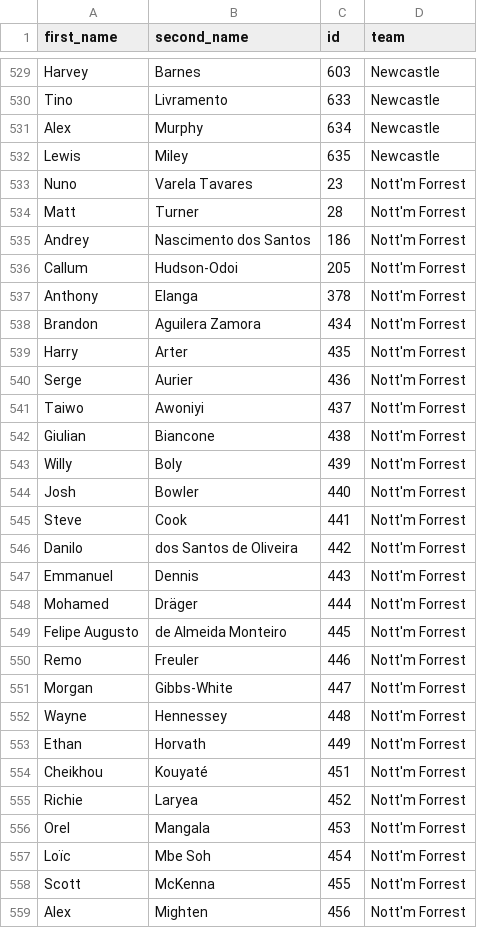
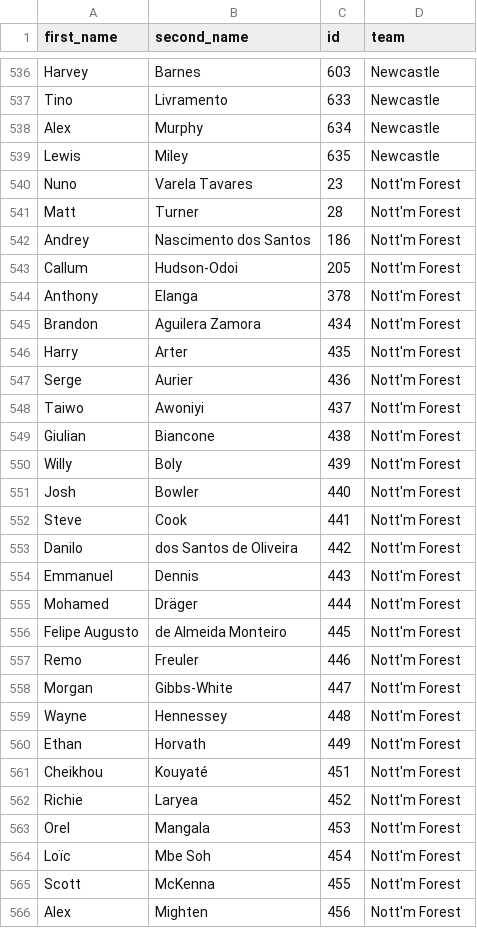
Before and after one commit to chowvb/FPL_analysis, a CSV file: data/2023-2024/player_idlist.csv, drawn as a sheet; only a part is shown, gaps mark what is left out; the diff covers the shown part only.

```diff
--- a/data/2023-2024/player_idlist.csv
+++ b/data/2023-2024/player_idlist.csv
@@ -532,28 +539,28 @@ Alex,Murphy,634,Newcastle
 Lewis,Miley,635,Newcastle
-Nuno,Varela Tavares,23,Nott'm Forrest
-Matt,Turner,28,Nott'm Forrest
-Andrey,Nascimento dos Santos,186,Nott'm Forrest
-Callum,Hudson-Odoi,205,Nott'm Forrest
-Anthony,Elanga,378,Nott'm Forrest
-Brandon,Aguilera Zamora,434,Nott'm Forrest
-Harry,Arter,435,Nott'm Forrest
-Serge,Aurier,436,Nott'm Forrest
-Taiwo,Awoniyi,437,Nott'm Forrest
-Giulian,Biancone,438,Nott'm Forrest
-Willy,Boly,439,Nott'm Forrest
-Josh,Bowler,440,Nott'm Forrest
-Steve,Cook,441,Nott'm Forrest
-Danilo,dos Santos de Oliveira,442,Nott'm Forrest
-Emmanuel,Dennis,443,Nott'm Forrest
-Mohamed,Dräger,444,Nott'm Forrest
-Felipe Augusto,de Almeida Monteiro,445,Nott'm Forrest
-Remo,Freuler,446,Nott'm Forrest
-Morgan,Gibbs-White,447,Nott'm Forrest
-Wayne,Hennessey,448,Nott'm Forrest
-Ethan,Horvath,449,Nott'm Forrest
-Cheikhou,Kouyaté,451,Nott'm Forrest
-Richie,Laryea,452,Nott'm Forrest
-Orel,Mangala,453,Nott'm Forrest
-Loïc,Mbe Soh,454,Nott'm Forrest
-Scott,McKenna,455,Nott'm Forrest
-Alex,Mighten,456,Nott'm Forrest
+Nuno,Varela Tavares,23,Nott'm Forest
+Matt,Turner,28,Nott'm Forest
+Andrey,Nascimento dos Santos,186,Nott'm Forest
+Callum,Hudson-Odoi,205,Nott'm Forest
+Anthony,Elanga,378,Nott'm Forest
+Brandon,Aguilera Zamora,434,Nott'm Forest
+Harry,Arter,435,Nott'm Forest
+Serge,Aurier,436,Nott'm Forest
+Taiwo,Awoniyi,437,Nott'm Forest
+Giulian,Biancone,438,Nott'm Forest
+Willy,Boly,439,Nott'm Forest
+Josh,Bowler,440,Nott'm Forest
+Steve,Cook,441,Nott'm Forest
+Danilo,dos Santos de Oliveira,442,Nott'm Forest
+Emmanuel,Dennis,443,Nott'm Forest
+Mohamed,Dräger,444,Nott'm Forest
+Felipe Augusto,de Almeida Monteiro,445,Nott'm Forest
+Remo,Freuler,446,Nott'm Forest
+Morgan,Gibbs-White,447,Nott'm Forest
+Wayne,Hennessey,448,Nott'm Forest
+Ethan,Horvath,449,Nott'm Forest
+Cheikhou,Kouyaté,451,Nott'm Forest
+Richie,Laryea,452,Nott'm Forest
+Orel,Mangala,453,Nott'm Forest
+Loïc,Mbe Soh,454,Nott'm Forest
+Scott,McKenna,455,Nott'm Forest
+Alex,Mighten,456,Nott'm Forest
```
Also changed, not shown: 8 added rows and 24 edited cells elsewhere in this file, fbref_data/team_data/creativity.csv, fbref_data/team_data/defence.csv, 9 other files.
